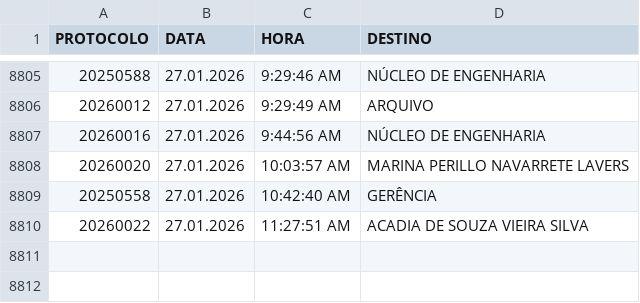
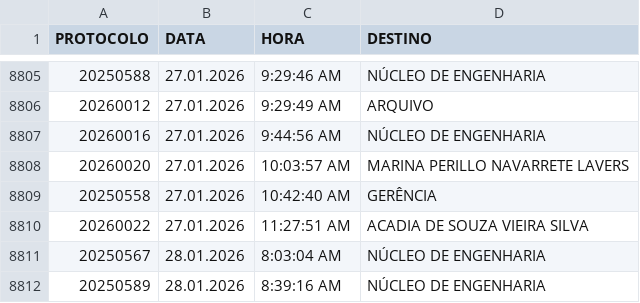
Before and after one commit to VisaAnapolis/APP, a CSV file: data/tramitacao.csv, drawn as a sheet; only a part is shown, gaps mark what is left out.

```diff
--- a/data/tramitacao.csv
+++ b/data/tramitacao.csv
@@ -8810 +8810,3 @@
 "20260022";"27.01.2026";"11:27:51 AM";"ACADIA DE SOUZA VIEIRA SILVA"
+"20250567";"28.01.2026";"8:03:04 AM";"NÚCLEO DE ENGENHARIA"
+"20250589";"28.01.2026";"8:39:16 AM";"NÚCLEO DE ENGENHARIA"
```
Also changed, not shown: data/protocolo.csv, data/rdpf.csv, 15 other files.
